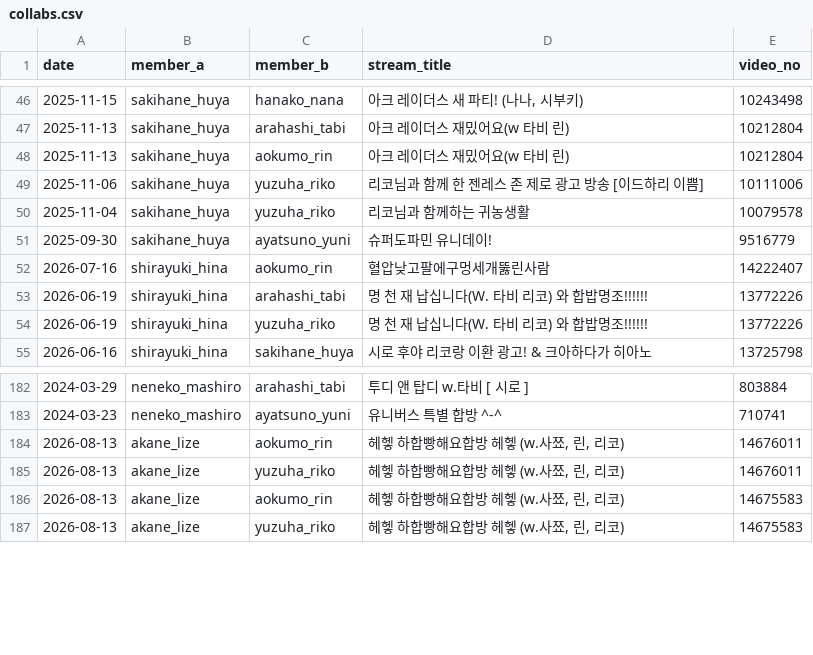
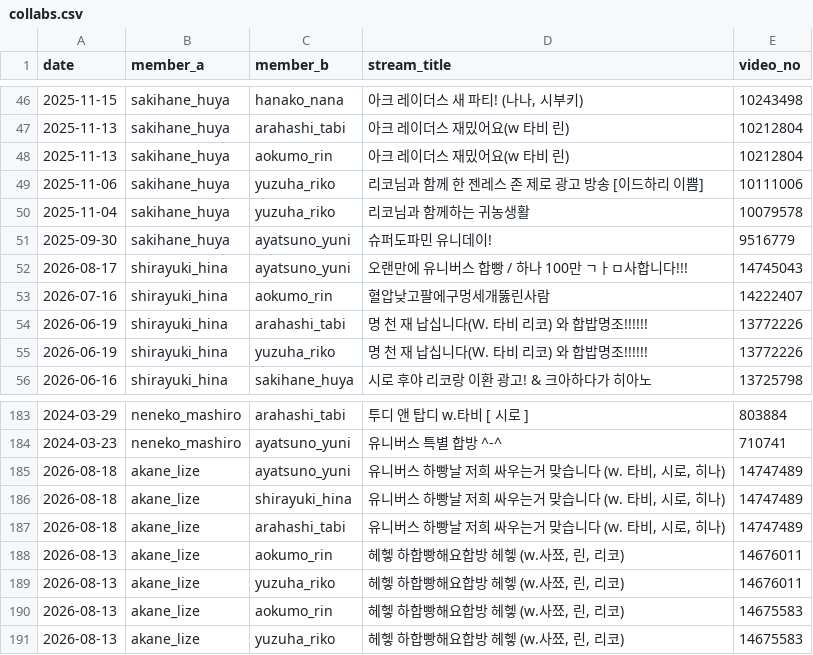
Before and after one commit to coding-jhj/Stelive_data, a CSV file: data/collabs.csv, drawn as a sheet; only a part is shown, gaps mark what is left out.

```diff
--- a/data/collabs.csv
+++ b/data/collabs.csv
@@ -52,2 +52,3 @@
 2025-09-30,sakihane_huya,ayatsuno_yuni,슈퍼도파민 유니데이!,9516779
+2026-08-17,shirayuki_hina,ayatsuno_yuni,오랜만에 유니버스 합빵 / 하나 100만 ㄱㅏㅁ사합니다!!!,14745043
 2026-07-16,shirayuki_hina,aokumo_rin,혈압낮고팔에구멍세개뚫린사람,14222407
@@ -184,2 +185,5 @@
 2024-03-23,neneko_mashiro,ayatsuno_yuni,유니버스 특별 합방 ^-^,710741
+2026-08-18,akane_lize,ayatsuno_yuni,"유니버스 하빵날 저희 싸우는거 맞습니다 (w. 타비, 시로, 히나)",14747489
+2026-08-18,akane_lize,shirayuki_hina,"유니버스 하빵날 저희 싸우는거 맞습니다 (w. 타비, 시로, 히나)",14747489
+2026-08-18,akane_lize,arahashi_tabi,"유니버스 하빵날 저희 싸우는거 맞습니다 (w. 타비, 시로, 히나)",14747489
 2026-08-13,akane_lize,aokumo_rin,"헤헿 하합빵해요합방 헤헿 (w.사쬬, 린, 리코)",14676011
```
Also changed, not shown: data/followers.csv, data/streams.csv, 3 other files.
